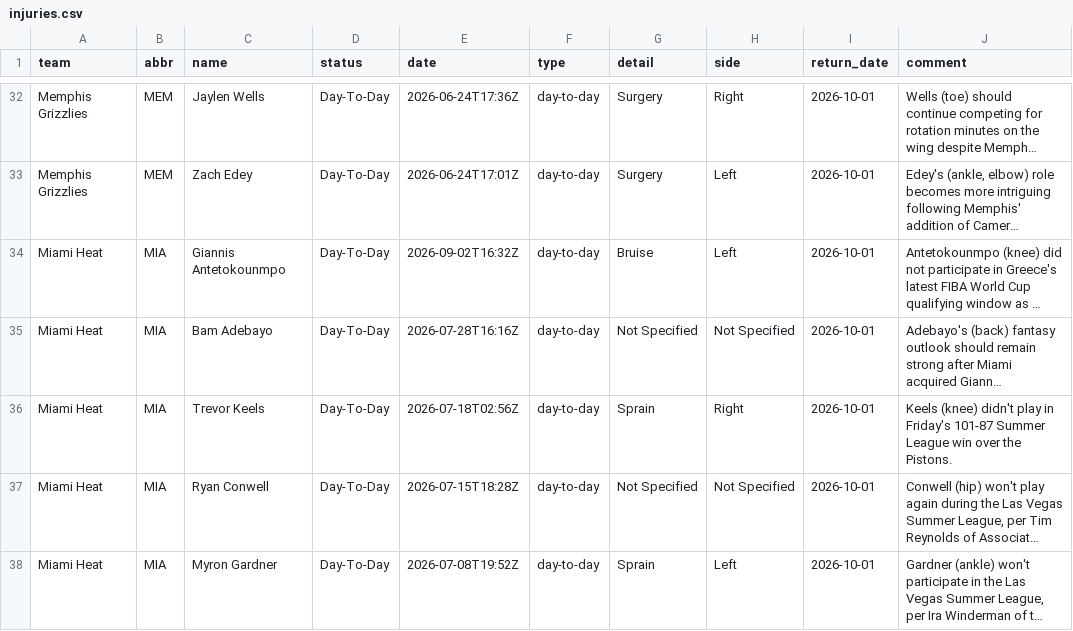
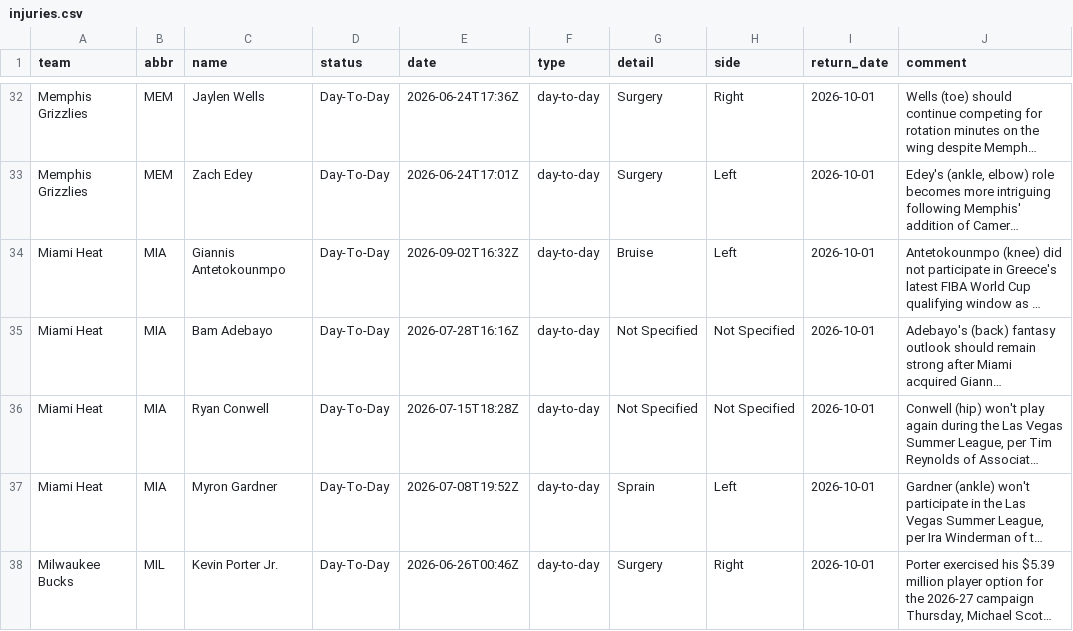
Before and after one commit to jvector26/JIMBO, a CSV file: live/2026/injuries.csv, drawn as a sheet; only a part is shown, gaps mark what is left out; the shorter side is filled out with more unchanged rows; long unchanged cells end in …; the diff names each change by its address in the sheet, - before the commit and + after, or states it on an @@ line.

```diff
--- a/live/2026/injuries.csv
+++ b/live/2026/injuries.csv
-row 36: Miami Heat | MIA | Trevor Keels | Day-To-Day | 2026-07-18T02:56Z | day-to-day | Sprain | Right | 2026-10-01 | Keels (knee) didn't play in Friday's 101-87 Summer League win over the Pistons.
```
Also changed, not shown: 3 other files.
